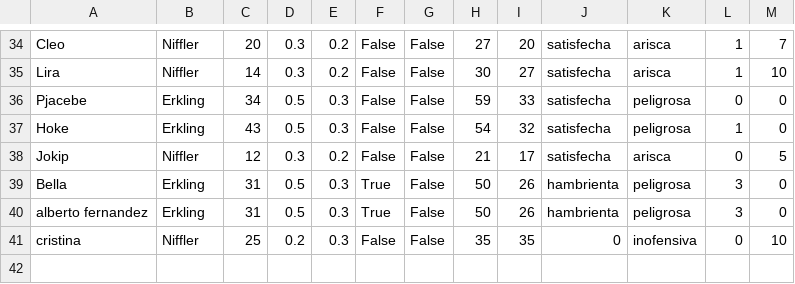
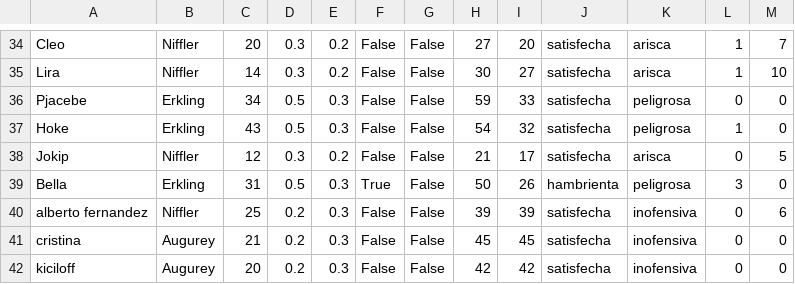
Before and after one commit to rieg-ec/IIC-2233, a CSV file: Tareas/T01/criaturas.csv, drawn as a sheet; only a part is shown, gaps mark what is left out.

```diff
--- a/Tareas/T01/criaturas.csv
+++ b/Tareas/T01/criaturas.csv
@@ -39,3 +39,4 @@ Jokip,Niffler,12,0.3,0.2,False,False,21,17,satisfecha,arisca,0,5
 Bella,Erkling,31,0.5,0.3,True,False,50,26,hambrienta,peligrosa,3,0
-alberto fernandez,Erkling,31,0.5,0.3,True,False,50,26,hambrienta,peligrosa,3,0
-cristina,Niffler,25,0.2,0.3,False,False,35,35,0,inofensiva,0,10
+alberto fernandez,Niffler,25,0.2,0.3,False,False,39,39,satisfecha,inofensiva,0,6
+cristina,Augurey,21,0.2,0.3,False,False,45,45,satisfecha,inofensiva,0,0
+kiciloff,Augurey,20,0.2,0.3,False,False,42,42,satisfecha,inofensiva,0,0
```
Also changed, not shown: Tareas/T01/magizoologos.csv, 6 other files.
